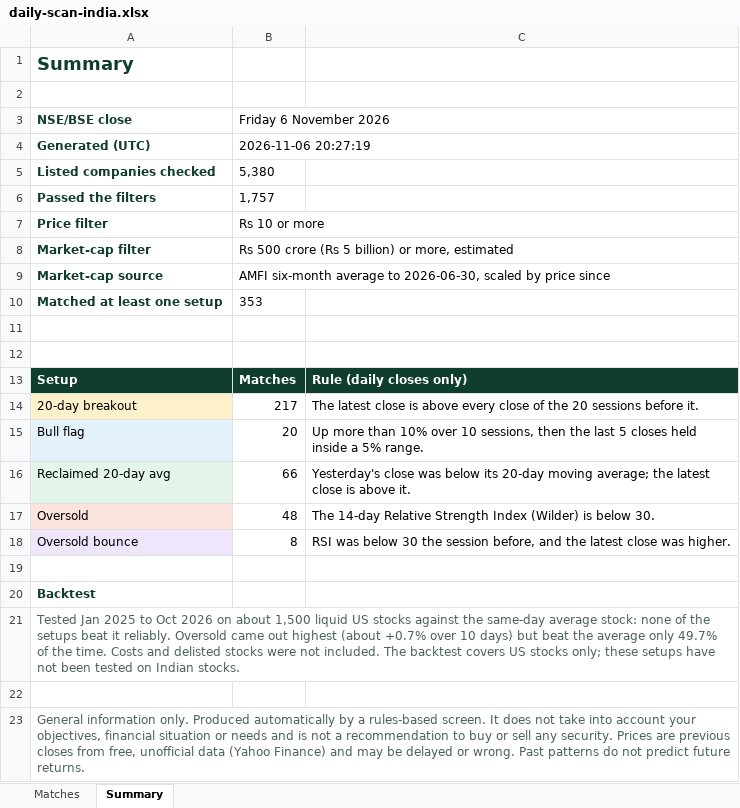
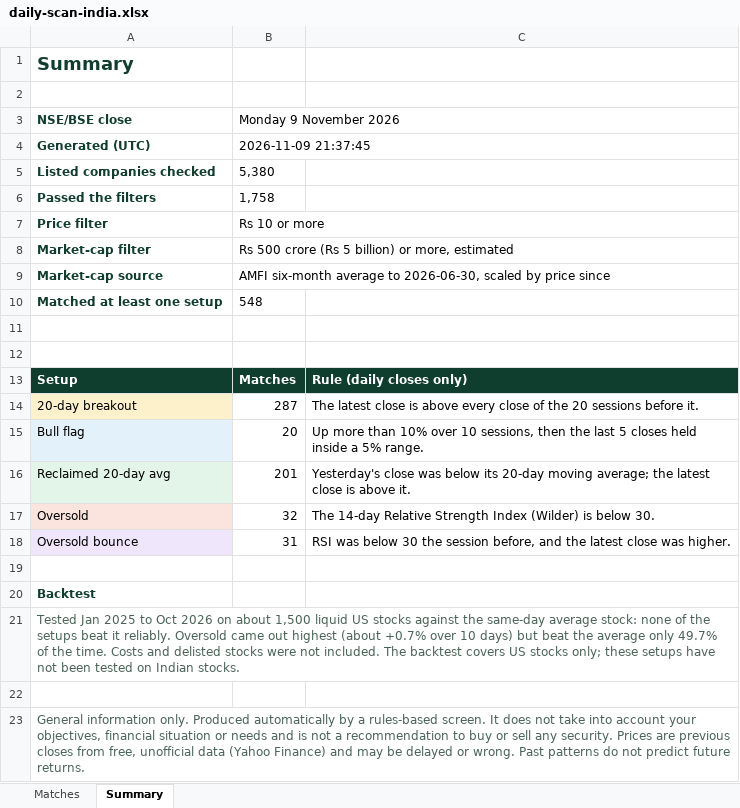
Before and after one commit to RohanTainwala/Finingale, an Excel workbook: data/daily-scan-india.xlsx, sheet Summary, drawn as a sheet; values as stored, in another font and other column widths than the file's, no borders; the diff names each change by its address in the sheet, - before the commit and + after, or states it on an @@ line.

```diff
--- a/data/daily-scan-india.xlsx (sheet Summary)
+++ b/data/daily-scan-india.xlsx (sheet Summary)
-B3: Friday 6 November 2026
+B3: Monday 9 November 2026
-B4 (Monday 9 November 2026): 2026-11-06 20:27:19
+B4 (Monday 9 November 2026): 2026-11-09 21:37:45
-B6 (Monday 9 November 2026): 1,757
+B6 (Monday 9 November 2026): 1,758
-B10 (Monday 9 November 2026): 353
+B10 (Monday 9 November 2026): 548
-B14 (Monday 9 November 2026): 217
+B14 (Monday 9 November 2026): 287
-B16 (Monday 9 November 2026): 66
+B16 (Monday 9 November 2026): 201
-B17 (Monday 9 November 2026): 48
+B17 (Monday 9 November 2026): 32
-B18 (Monday 9 November 2026): 8
+B18 (Monday 9 November 2026): 31
```
Also changed, not shown: sheet Matches, 1 other file.
